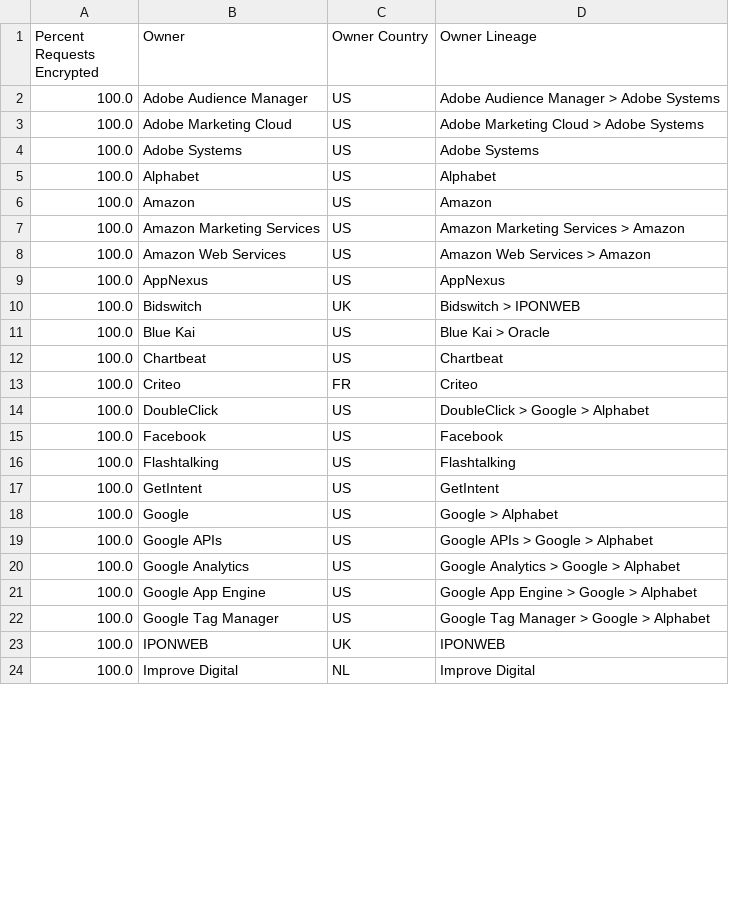
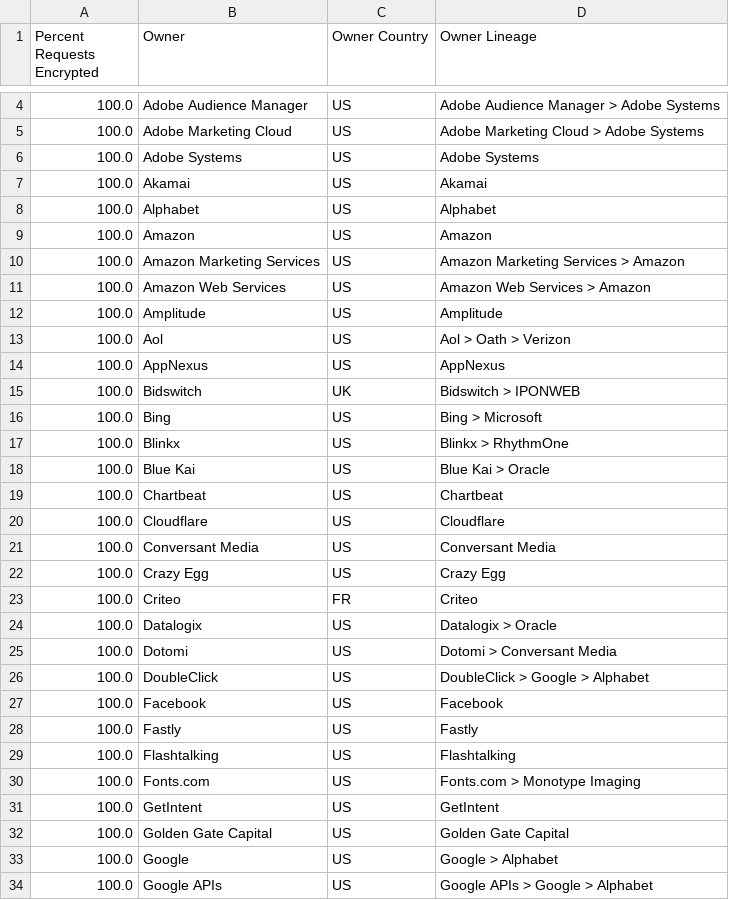
Before and after one commit to jackedwingibson/webXray, a CSV file: reports/20200111_test/3p_ssl_use.csv, drawn as a sheet; only a part is shown, gaps mark what is left out; the shorter side is filled out with more unchanged rows; the diff covers the shown part only.

```diff
--- a/reports/20200111_test/3p_ssl_use.csv
+++ b/reports/20200111_test/3p_ssl_use.csv
@@ -4,2 +6,3 @@
 "100.0","Adobe Systems","US","Adobe Systems "
+"100.0","Akamai","US","Akamai "
 "100.0","Alphabet","US","Alphabet "
@@ -8,11 +11,23 @@
 "100.0","Amazon Web Services","US","Amazon Web Services > Amazon "
+"100.0","Amplitude","US","Amplitude "
+"100.0","Aol","US","Aol > Oath > Verizon "
 "100.0","AppNexus","US","AppNexus "
 "100.0","Bidswitch","UK","Bidswitch > IPONWEB "
+"100.0","Bing","US","Bing > Microsoft "
+"100.0","Blinkx","US","Blinkx > RhythmOne "
 "100.0","Blue Kai","US","Blue Kai > Oracle "
 "100.0","Chartbeat","US","Chartbeat "
+"100.0","Cloudflare","US","Cloudflare "
+"100.0","Conversant Media","US","Conversant Media "
+"100.0","Crazy Egg","US","Crazy Egg "
 "100.0","Criteo","FR","Criteo "
+"100.0","Datalogix","US","Datalogix > Oracle "
+"100.0","Dotomi","US","Dotomi > Conversant Media "
 "100.0","DoubleClick","US","DoubleClick > Google > Alphabet "
 "100.0","Facebook","US","Facebook "
+"100.0","Fastly","US","Fastly "
 "100.0","Flashtalking","US","Flashtalking "
+"100.0","Fonts.com","US","Fonts.com > Monotype Imaging "
 "100.0","GetIntent","US","GetIntent "
+"100.0","Golden Gate Capital","US","Golden Gate Capital "
 "100.0","Google","US","Google > Alphabet "
```
Also changed, not shown: 31 added rows and 1 removed row elsewhere in this file, reports/20200111_test/3p_domains.csv, reports/20200111_test/3p_image.csv, 11 other files.
